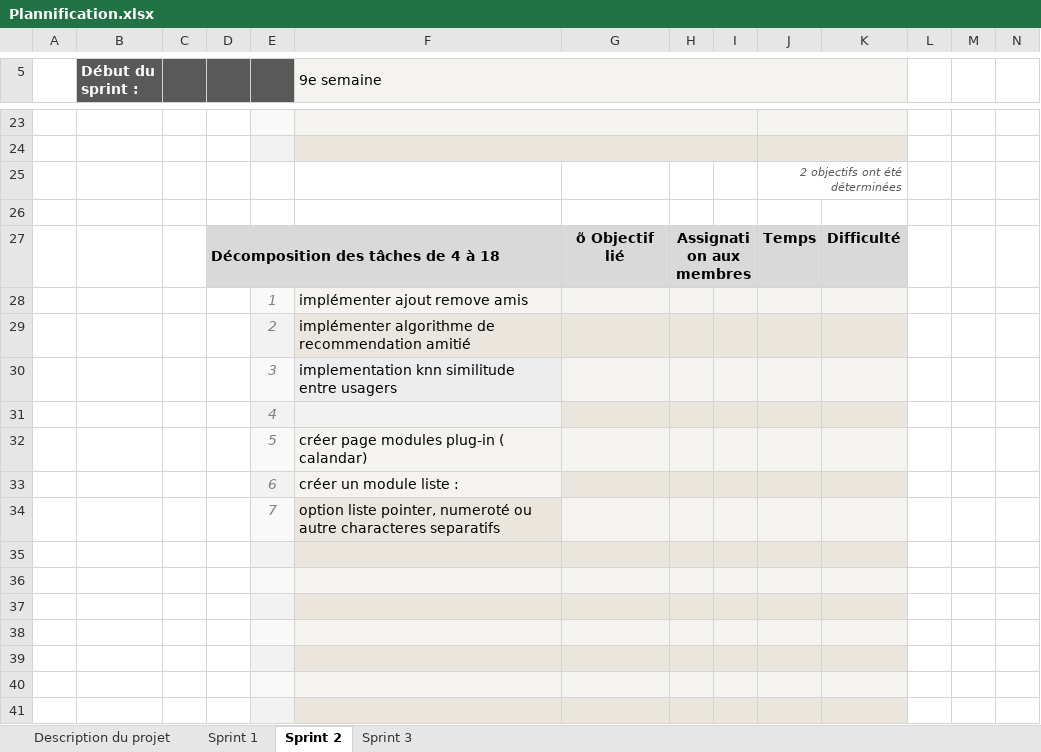
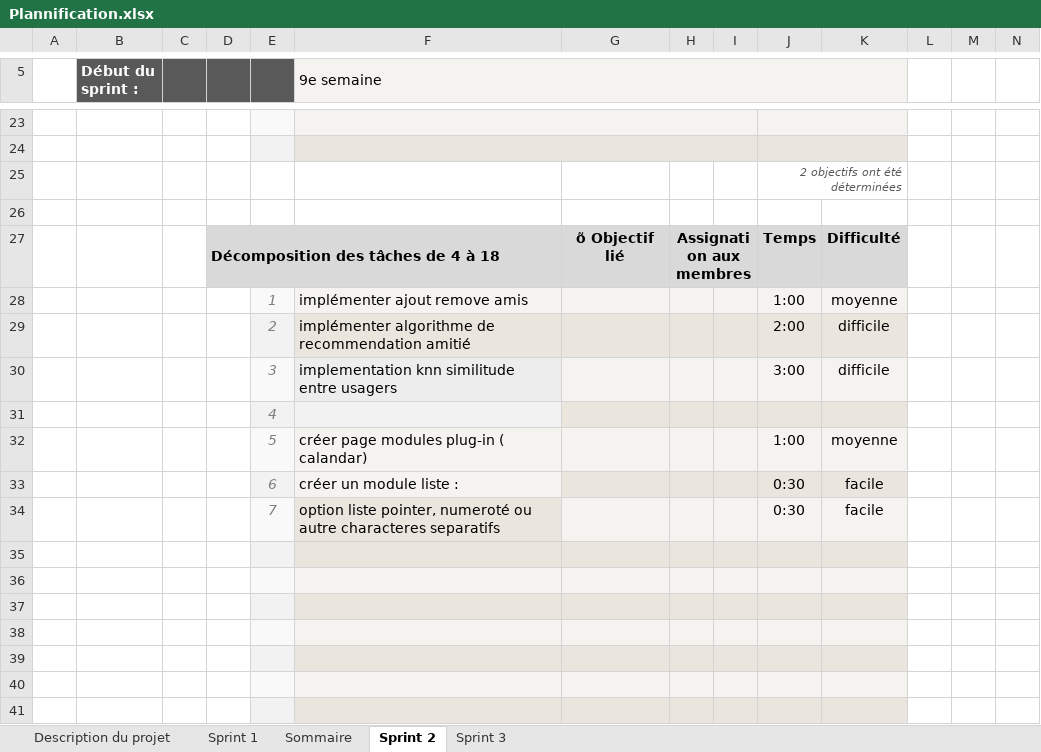
Before and after one commit to jslongtin/PlanMe, an Excel workbook: C61/sprint0/Plannification.xlsx, sheet Sprint 2, drawn as a sheet; only a part is shown, gaps mark what is left out; values as stored, in another font and other column widths than the file's, no borders; charts and pictures and conditional formats not drawn; the diff names each change by its address in the sheet, - before the commit and + after, or states it on an @@ line.

```diff
--- a/C61/sprint0/Plannification.xlsx (sheet Sprint 2)
+++ b/C61/sprint0/Plannification.xlsx (sheet Sprint 2)
+sheet tab: Sommaire
-J28: (empty)
+J28: 1:00
-K28: (empty)
+K28: moyenne
-J29: (empty)
+J29: 2:00
-K29:K30: (empty)
+K29:K30: difficile
-J30: (empty)
+J30: 3:00
-J32: (empty)
+J32: 1:00
-K32: (empty)
+K32: moyenne
-J33:J34: (empty)
+J33:J34: 0:30
-K33:K34: (empty)
+K33:K34: facile
```
Also changed, not shown: sheet Sprint 1, sheet Sprint 3.
